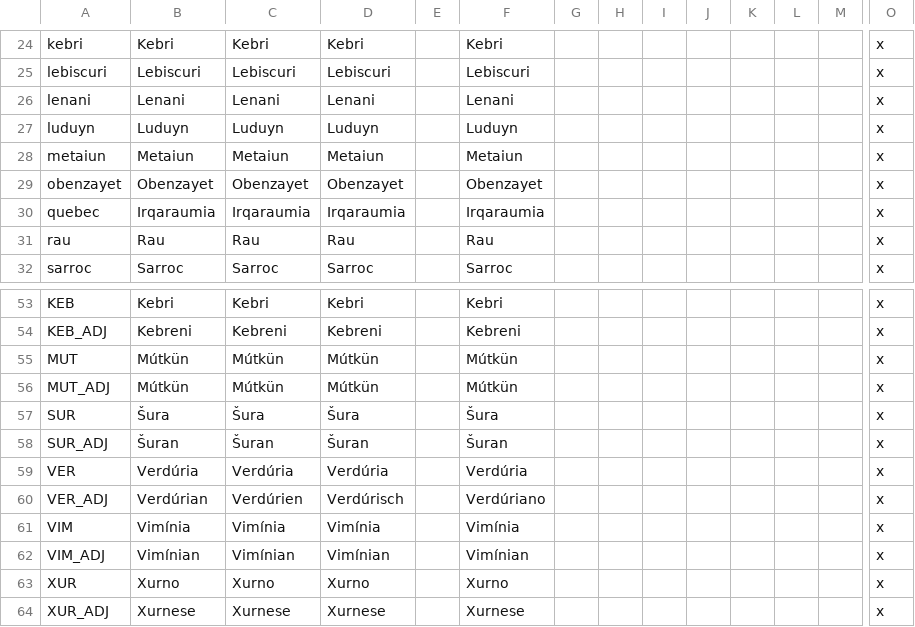
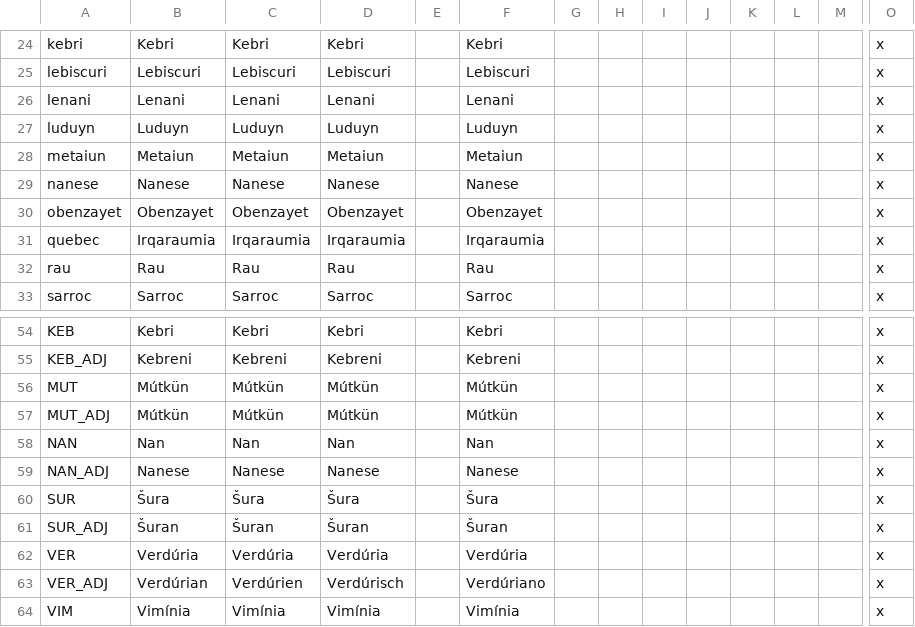
Before and after one commit to Mocha2007/mocha_verduria, a CSV file: localisation/verduria.csv, drawn as a sheet; only a part is shown, gaps mark what is left out; the shorter side is filled out with more unchanged rows; rows hold the shown columns only; the diff names each change by its address in the sheet, - before the commit and + after, or states it on an @@ line.

```diff
--- a/localisation/verduria.csv
+++ b/localisation/verduria.csv
+row 29: nanese | Nanese | Nanese | Nanese |  | Nanese |  |  |  |  |  |  |  | x
+row 58: NAN | Nan | Nan | Nan |  | Nan |  |  |  |  |  |  |  | x
+row 59: NAN_ADJ | Nanese | Nanese | Nanese |  | Nanese |  |  |  |  |  |  |  | x
```
Also changed, not shown: 15 other files.
